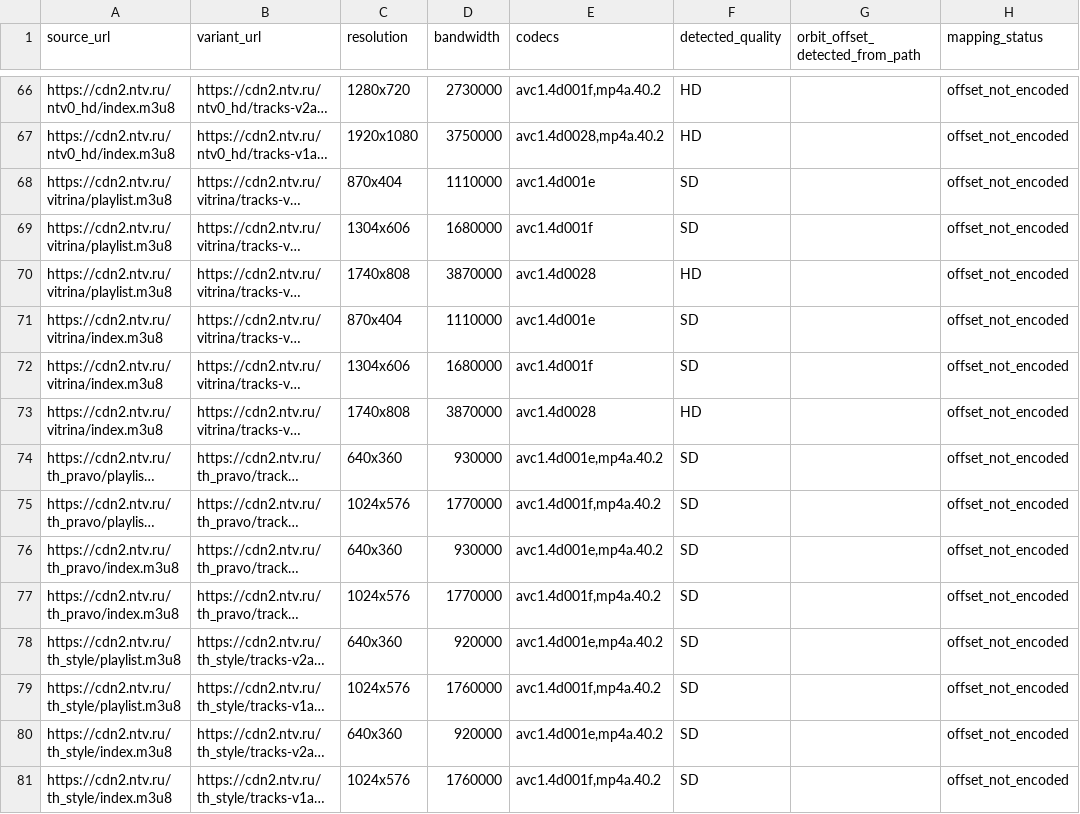
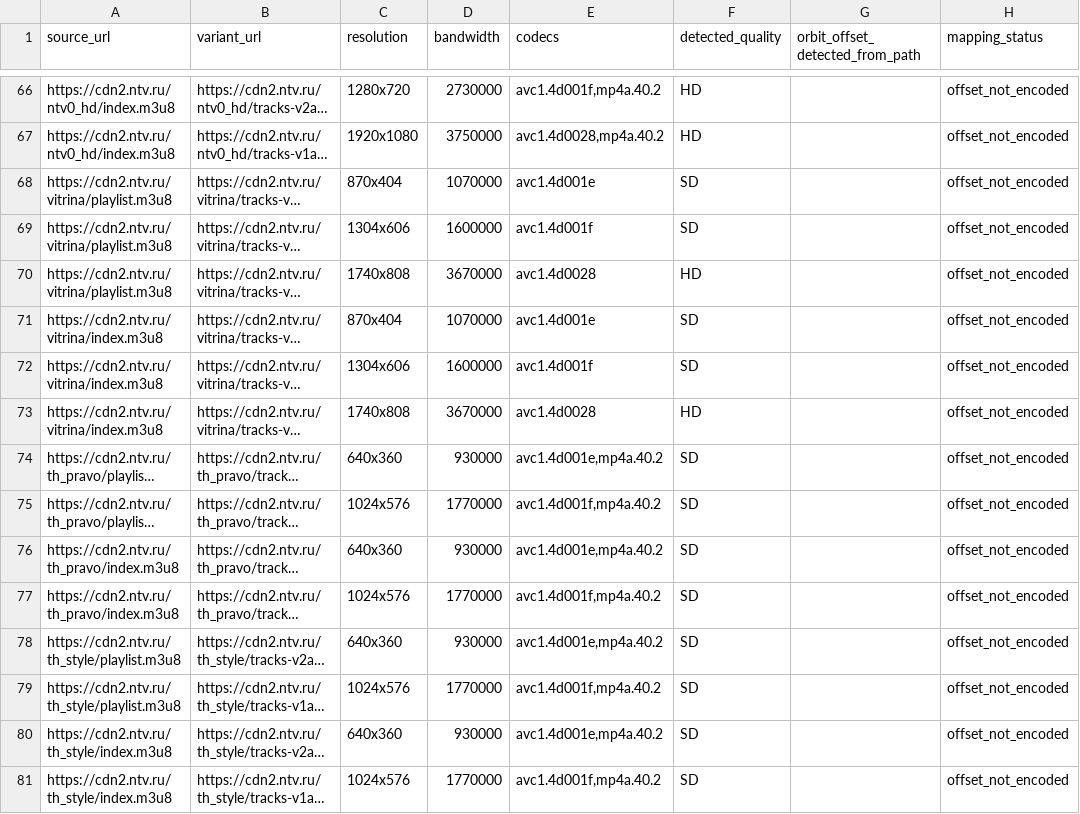
Before and after one commit to findmydevice364-hub/Iptv-ru-full2, a CSV file: Ntv/output/ntv_orbit_evidence.csv, drawn as a sheet; only a part is shown, gaps mark what is left out; long unchanged cells end in …; the diff covers the shown part only; the diff names each change by its address in the sheet, - before the commit and + after, or states it on an @@ line.

```diff
--- a/Ntv/output/ntv_orbit_evidence.csv
+++ b/Ntv/output/ntv_orbit_evidence.csv
-D68 (bandwidth): 1110000
+D68 (bandwidth): 1070000
-D69 (bandwidth): 1680000
+D69 (bandwidth): 1600000
-D70 (bandwidth): 3870000
+D70 (bandwidth): 3670000
-D71 (bandwidth): 1110000
+D71 (bandwidth): 1070000
-D72 (bandwidth): 1680000
+D72 (bandwidth): 1600000
-D73 (bandwidth): 3870000
+D73 (bandwidth): 3670000
-D78 (bandwidth): 920000
+D78 (bandwidth): 930000
-D79 (bandwidth): 1760000
+D79 (bandwidth): 1770000
-D80 (bandwidth): 920000
+D80 (bandwidth): 930000
-D81 (bandwidth): 1760000
+D81 (bandwidth): 1770000
```
Also changed, not shown: 44 edited cells elsewhere in this file, Ntv/output/ntv_node_checks.csv, Ntv/output/ntv_report.csv, 14 other files.
